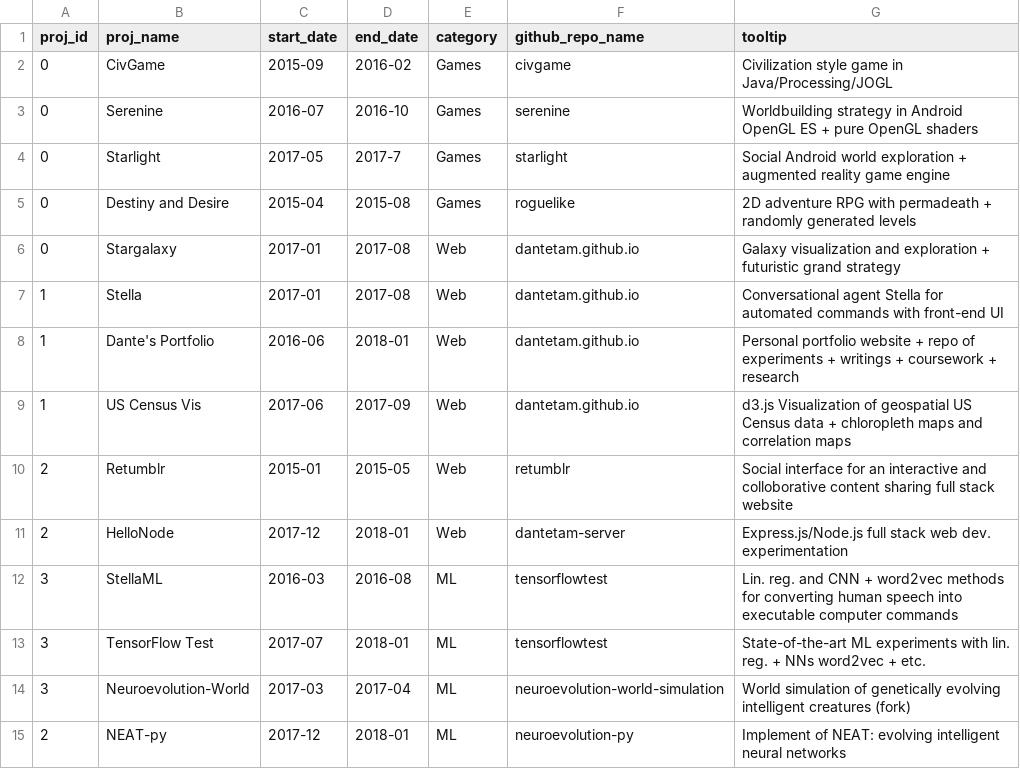
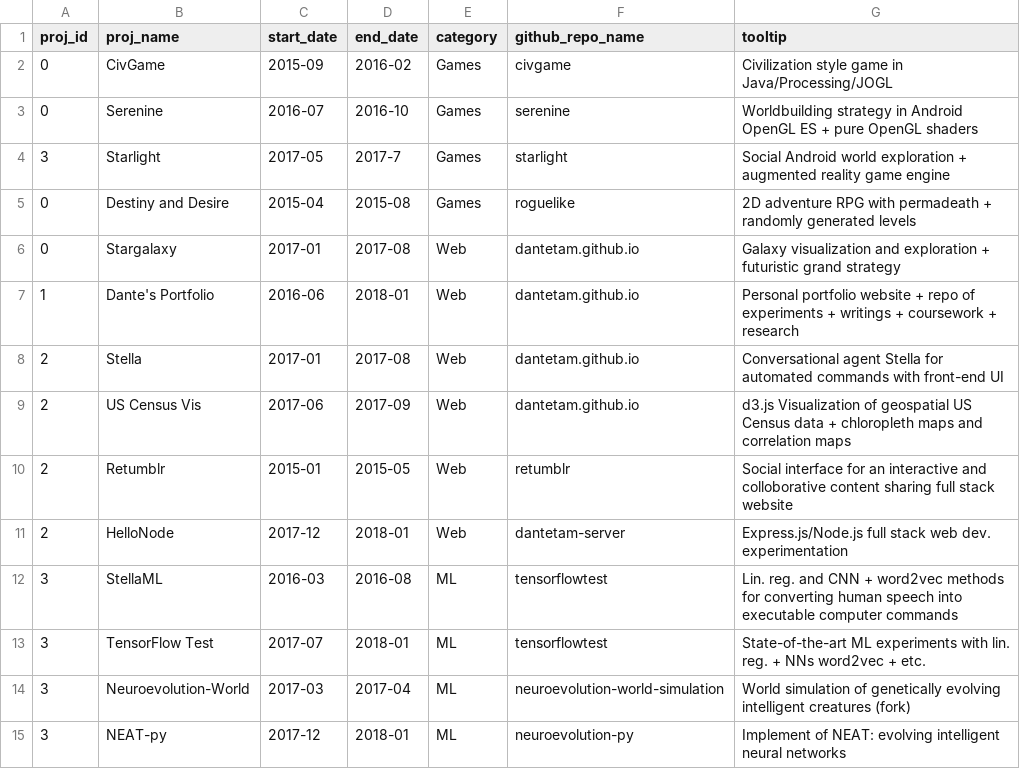
Before and after one commit to dantetam/dantetam.github.io, a CSV file: projects/data/projects_timeline.csv, drawn as a sheet.

Commit message:
Quick fix to project timeline

```diff
--- a/projects/data/projects_timeline.csv
+++ b/projects/data/projects_timeline.csv
@@ -3,8 +3,8 @@ proj_id,proj_name,start_date,end_date,category,github_repo_name,tooltip
 0,Serenine,2016-07,2016-10,Games,serenine,Worldbuilding strategy in Android OpenGL ES + pure OpenGL shaders
-0,Starlight,2017-05,2017-7,Games,starlight,Social Android world exploration + augmented reality game engine
+3,Starlight,2017-05,2017-7,Games,starlight,Social Android world exploration + augmented reality game engine
 0,Destiny and Desire,2015-04,2015-08,Games,roguelike,2D adventure RPG with permadeath + randomly generated levels
 0,Stargalaxy,2017-01,2017-08,Web,dantetam.github.io,Galaxy visualization and exploration + futuristic grand strategy
-1,Stella,2017-01,2017-08,Web,dantetam.github.io,Conversational agent Stella for automated commands with front-end UI
 1,Dante's Portfolio,2016-06,2018-01,Web,dantetam.github.io,Personal portfolio website + repo of experiments + writings + coursework + research
-1,US Census Vis,2017-06,2017-09,Web,dantetam.github.io,d3.js Visualization of geospatial US Census data + chloropleth maps and correlation maps
+2,Stella,2017-01,2017-08,Web,dantetam.github.io,Conversational agent Stella for automated commands with front-end UI
+2,US Census Vis,2017-06,2017-09,Web,dantetam.github.io,d3.js Visualization of geospatial US Census data + chloropleth maps and correlation maps
 2,Retumblr,2015-01,2015-05,Web,retumblr,Social interface for an interactive and colloborative content sharing full stack website
@@ -14,2 +14,2 @@ proj_id,proj_name,start_date,end_date,category,github_repo_name,tooltip
 3,Neuroevolution-World,2017-03,2017-04,ML,neuroevolution-world-simulation,World simulation of genetically evolving intelligent creatures (fork)
-2,NEAT-py,2017-12,2018-01,ML,neuroevolution-py,Implement of NEAT: evolving intelligent neural networks
+3,NEAT-py,2017-12,2018-01,ML,neuroevolution-py,Implement of NEAT: evolving intelligent neural networks
```
Also changed, not shown: 1 other file.
